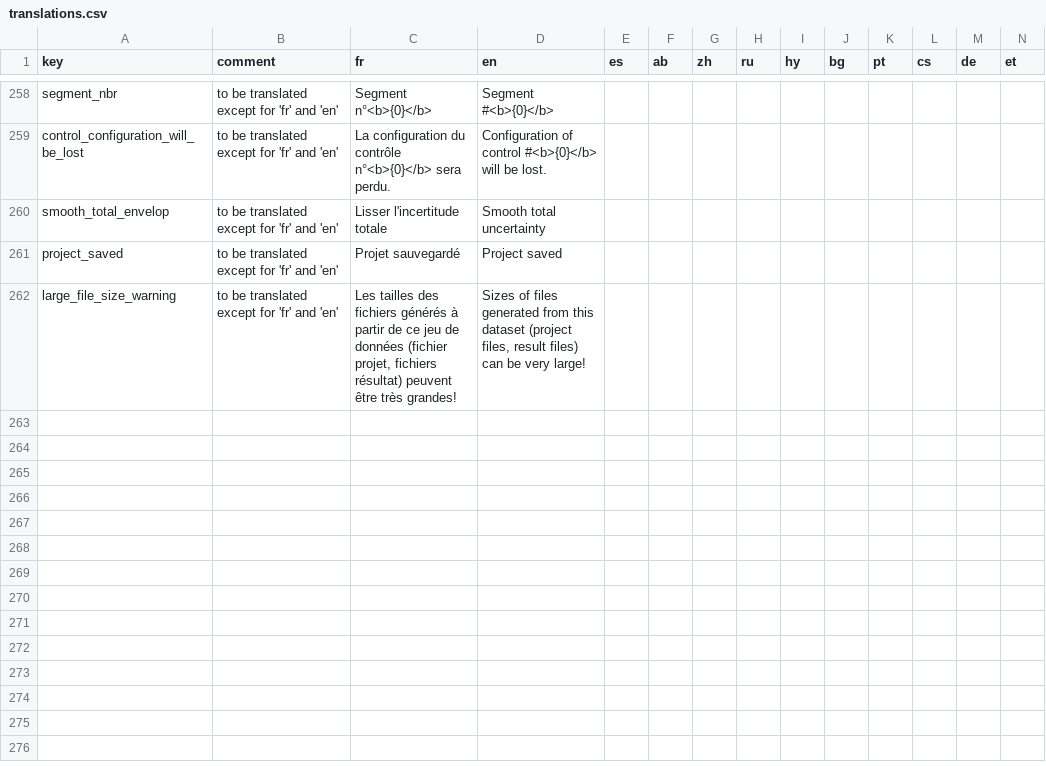
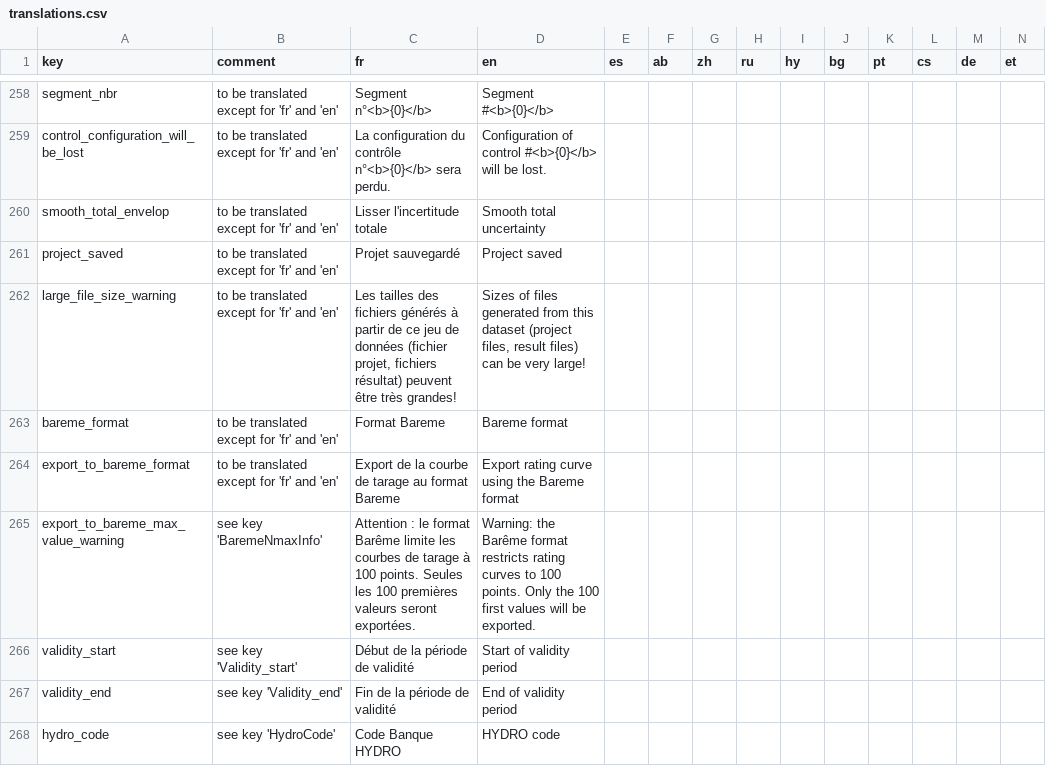
Before and after one commit to BaRatin-tools/BaRatinAGE, a CSV file: resources/i18n/translations.csv, drawn as a sheet; only a part is shown, gaps mark what is left out; rows hold the shown columns only; the diff names each change by its address in the sheet, - before the commit and + after, or states it on an @@ line.

Commit message:
added rating curve Bareme format export feature

```diff
--- a/resources/i18n/translations.csv
+++ b/resources/i18n/translations.csv
+row 263: bareme_format | to be translated except for 'fr' and 'en' | Format Bareme | Bareme format
+row 264: export_to_bareme_format | to be translated except for 'fr' and 'en' | Export de la courbe de tarage au format Bareme | Export rating curve using the Bareme format
+row 265: export_to_bareme_max_value_warning | see key 'BaremeNmaxInfo' | Attention : le format Barême limite les courbes de tarage à 100 points. Seules les 100 premières valeurs seront exportées. | Warning: the Barême format restricts rating curves to 100 points. Only the 100 first values will be exported.
+row 266: validity_start | see key 'Validity_start' | Début de la période de validité | Start of validity period
+row 267: validity_end | see key 'Validity_end' | Fin de la période de validité | End of validity period
+row 268: hydro_code | see key 'HydroCode' | Code Banque HYDRO | HYDRO code
```
Also changed, not shown: 2 other files.
